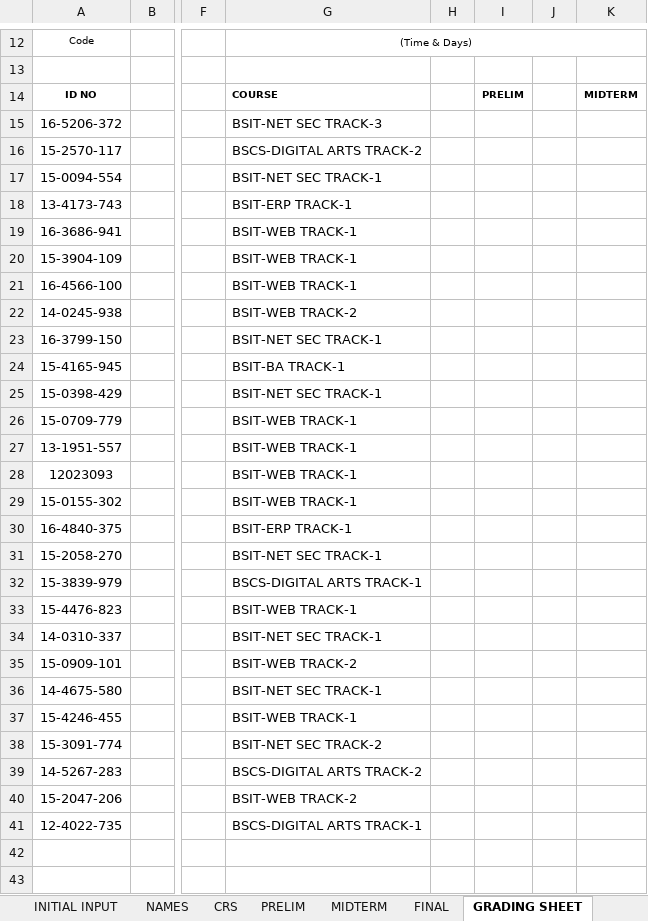
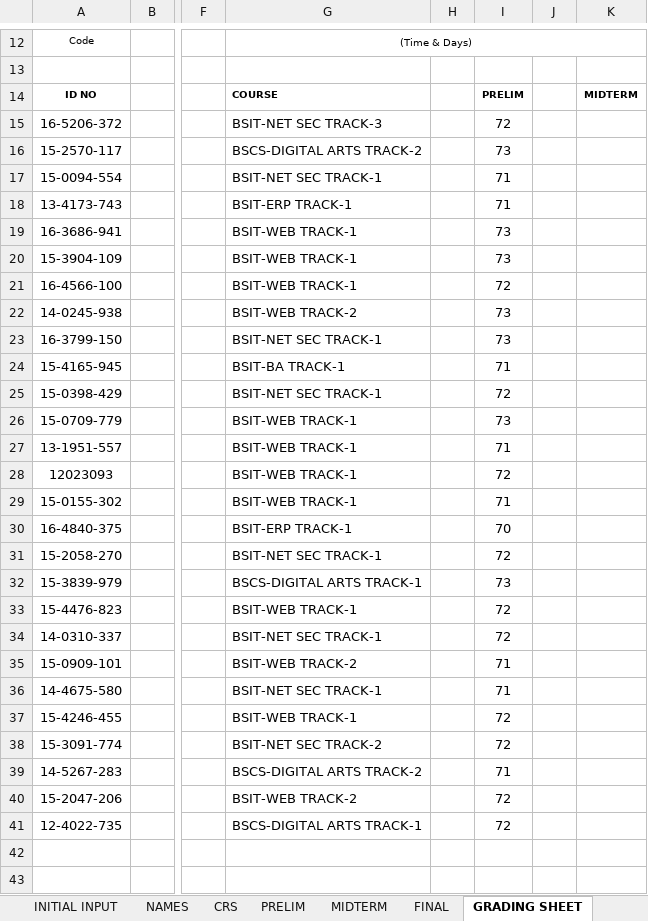
Before and after one commit to primusr/2T-SY-2016-2017, an Excel workbook: CR-2T 1617/CITCS-ITE3-CITCS 2B.xlsx, sheet GRADING SHEET, drawn as a sheet; only a part is shown, gaps mark what is left out; values as stored, in another font and other column widths than the file's, no borders; charts and pictures and conditional formats not drawn; the diff names each change by its address in the sheet, - before the commit and + after, or states it on an @@ line.

```diff
--- a/CR-2T 1617/CITCS-ITE3-CITCS 2B.xlsx (sheet GRADING SHEET)
+++ b/CR-2T 1617/CITCS-ITE3-CITCS 2B.xlsx (sheet GRADING SHEET)
-I15: (empty)
+I15: 72
-I16: (empty)
+I16: 73
-I17:I18: (empty)
+I17:I18: 71
-I19:I20: (empty)
+I19:I20: 73
-I21: (empty)
+I21: 72
-I22:I23: (empty)
+I22:I23: 73
-I24: (empty)
+I24: 71
-I25: (empty)
+I25: 72
-I26: (empty)
+I26: 73
-I27: (empty)
+I27: 71
-I28: (empty)
+I28: 72
-I29: (empty)
+I29: 71
-I30: (empty)
+I30: 70
-I31: (empty)
+I31: 72
-I32: (empty)
+I32: 73
-I33:I34: (empty)
+I33:I34: 72
-I35:I36: (empty)
+I35:I36: 71
-I37:I38: (empty)
+I37:I38: 72
-I39: (empty)
+I39: 71
-I40:I41: (empty)
+I40:I41: 72
```
Also changed, not shown: sheet PRELIM, sheet CRS, CR-2T 1617/CITCS-ITE3-CITCS 2G.xlsx, 2 other files.
